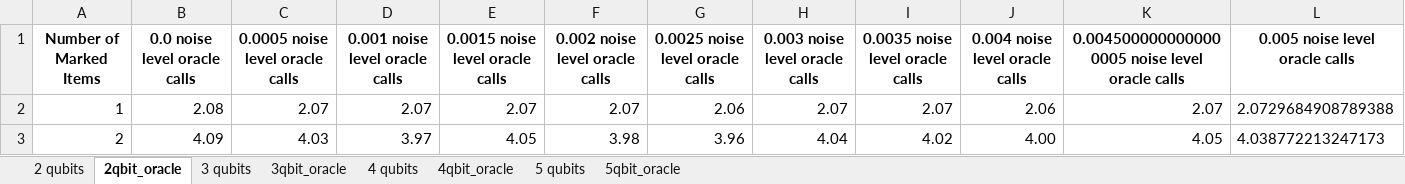
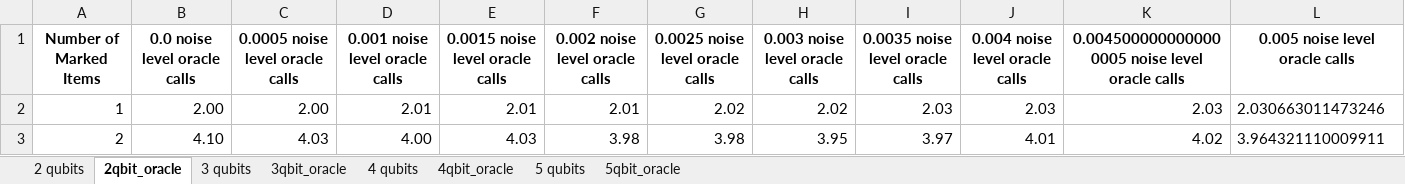
Before and after one commit to Alfredmalm/DA150X, an Excel workbook: noise_Depol_1_to_6_qubits_pes.xlsx, sheet 2qbit_oracle, drawn as a sheet; values as stored, in another font and other column widths than the file's, no borders; the diff names each change by its address in the sheet, - before the commit and + after, or states it on an @@ line.

```diff
--- a/noise_Depol_1_to_6_qubits_pes.xlsx (sheet 2qbit_oracle)
+++ b/noise_Depol_1_to_6_qubits_pes.xlsx (sheet 2qbit_oracle)
-B2 (0.0 noise level oracle calls): 2.08
+B2 (0.0 noise level oracle calls): 2.00
-C2 (0.0005 noise level oracle calls): 2.07
+C2 (0.0005 noise level oracle calls): 2.00
-D2 (0.001 noise level oracle calls): 2.07
+D2 (0.001 noise level oracle calls): 2.01
-E2 (0.0015 noise level oracle calls): 2.07
+E2 (0.0015 noise level oracle calls): 2.01
-F2 (0.002 noise level oracle calls): 2.07
+F2 (0.002 noise level oracle calls): 2.01
-G2 (0.0025 noise level oracle calls): 2.06
+G2 (0.0025 noise level oracle calls): 2.02
-H2 (0.003 noise level oracle calls): 2.07
+H2 (0.003 noise level oracle calls): 2.02
-I2 (0.0035 noise level oracle calls): 2.07
+I2 (0.0035 noise level oracle calls): 2.03
-J2 (0.004 noise level oracle calls): 2.06
+J2 (0.004 noise level oracle calls): 2.03
-K2: 2.07
+K2: 2.03
-L2 (0.005 noise level oracle calls): 2.0729684908789388
+L2 (0.005 noise level oracle calls): 2.030663011473246
-B3 (0.0 noise level oracle calls): 4.09
+B3 (0.0 noise level oracle calls): 4.10
-D3 (0.001 noise level oracle calls): 3.97
+D3 (0.001 noise level oracle calls): 4.00
-E3 (0.0015 noise level oracle calls): 4.05
+E3 (0.0015 noise level oracle calls): 4.03
-G3 (0.0025 noise level oracle calls): 3.96
+G3 (0.0025 noise level oracle calls): 3.98
-H3 (0.003 noise level oracle calls): 4.04
+H3 (0.003 noise level oracle calls): 3.95
-I3 (0.0035 noise level oracle calls): 4.02
+I3 (0.0035 noise level oracle calls): 3.97
-J3 (0.004 noise level oracle calls): 4.00
+J3 (0.004 noise level oracle calls): 4.01
-K3: 4.05
+K3: 4.02
-L3 (0.005 noise level oracle calls): 4.038772213247173
+L3 (0.005 noise level oracle calls): 3.964321110009911
```
Also changed, not shown: sheet 5 qubits, sheet 5qbit_oracle, sheet 4 qubits, sheet 4qbit_oracle, sheet 3 qubits, sheet 3qbit_oracle, 1 more sheet, noise_Bitflip_1_to_6_qubits_pes.xlsx, noise_data_op/noise_Bitflip_1_to_6_qubits_op.xlsx, 6 other files.
